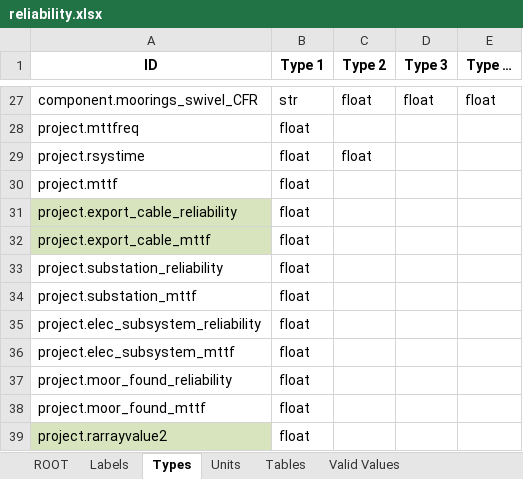
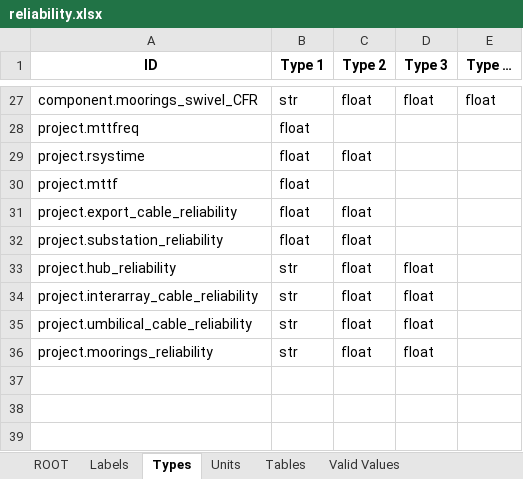
Before and after one commit to DTOcean/dtocean-core, an Excel workbook: dds/reliability.xlsx, sheet Types, drawn as a sheet; only a part is shown, gaps mark what is left out; values as stored, in another font and other column widths than the file's, no borders; removed rows and columns are numbered as before the commit, all else as after; the diff names each change by its address in the sheet, - before the commit and + after, or states it on an @@ line.

Commit message:
Update outputs of reliability module to show subsytems consumed by the maintenance module.
Modify for changes in dtocean-reliability API

```diff
--- a/dds/reliability.xlsx (sheet Types)
+++ b/dds/reliability.xlsx (sheet Types)
-A31 fill: #D7E4BD
+A31 fill: none
-C31 (Type 2): (empty)
+C31 (Type 2): float
-row 32: project.export_cable_mttf | float
-C32 (Type 2): (empty)
+C32 (Type 2): float
-row 34: project.substation_mttf | float
-row 35: project.elec_subsystem_reliability | float
-row 36: project.elec_subsystem_mttf | float
-row 37: project.moor_found_reliability | float
-row 38: project.moor_found_mttf | float
-row 39: project.rarrayvalue2 | float
+row 33: project.hub_reliability | str | float | float
+row 34: project.interarray_cable_reliability | str | float | float
+row 35: project.umbilical_cable_reliability | str | float | float
+row 36: project.moorings_reliability | str | float | float
```
Also changed, not shown: sheet ROOT, sheet Units, sheet Labels, 1 other file.
